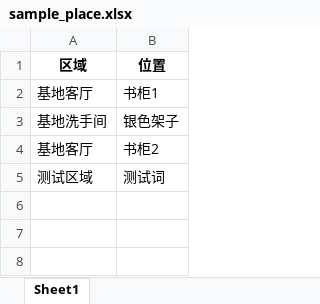
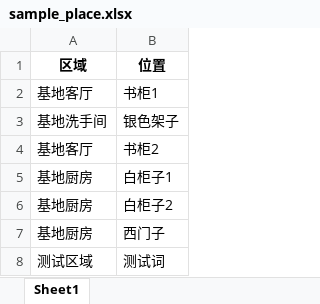
Before and after one commit to Ferricacid/HomeStuff, an Excel workbook: sample_place.xlsx, sheet Sheet1, drawn as a sheet; values as stored, in another font and other column widths than the file's, no borders; the diff names each change by its address in the sheet, - before the commit and + after, or states it on an @@ line.

```diff
--- a/sample_place.xlsx (sheet Sheet1)
+++ b/sample_place.xlsx (sheet Sheet1)
+row 5: 基地厨房 | 白柜子1
+row 6: 基地厨房 | 白柜子2
+row 7: 基地厨房 | 西门子
```
Also changed, not shown: sample_main.xlsx, 3 other files.
